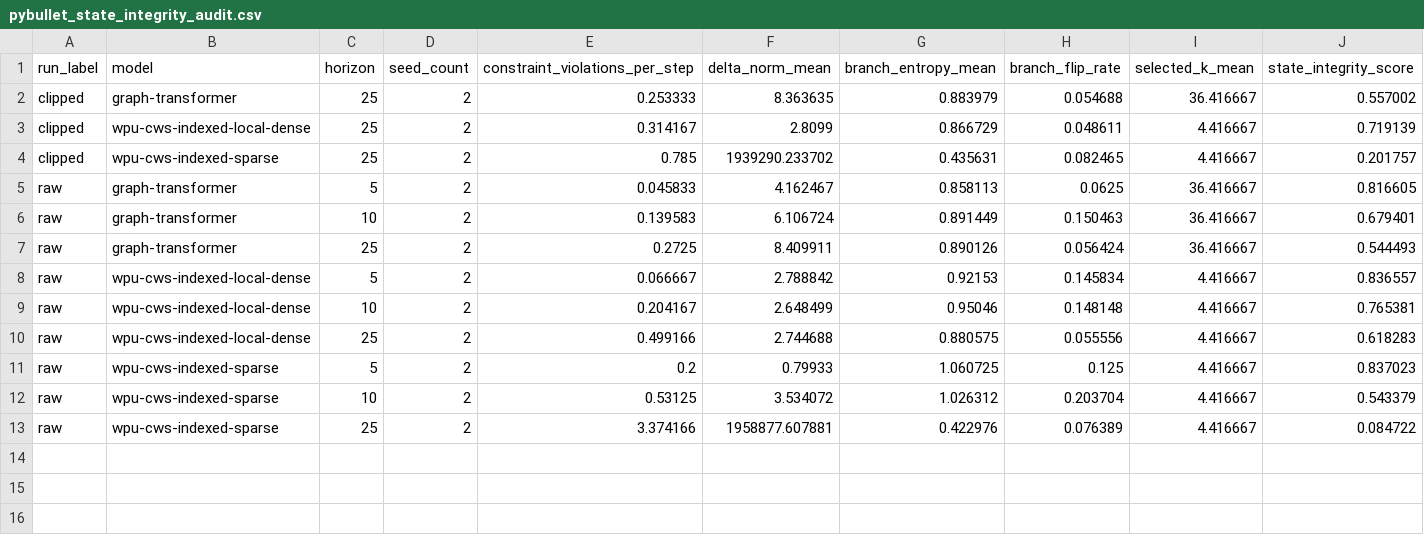
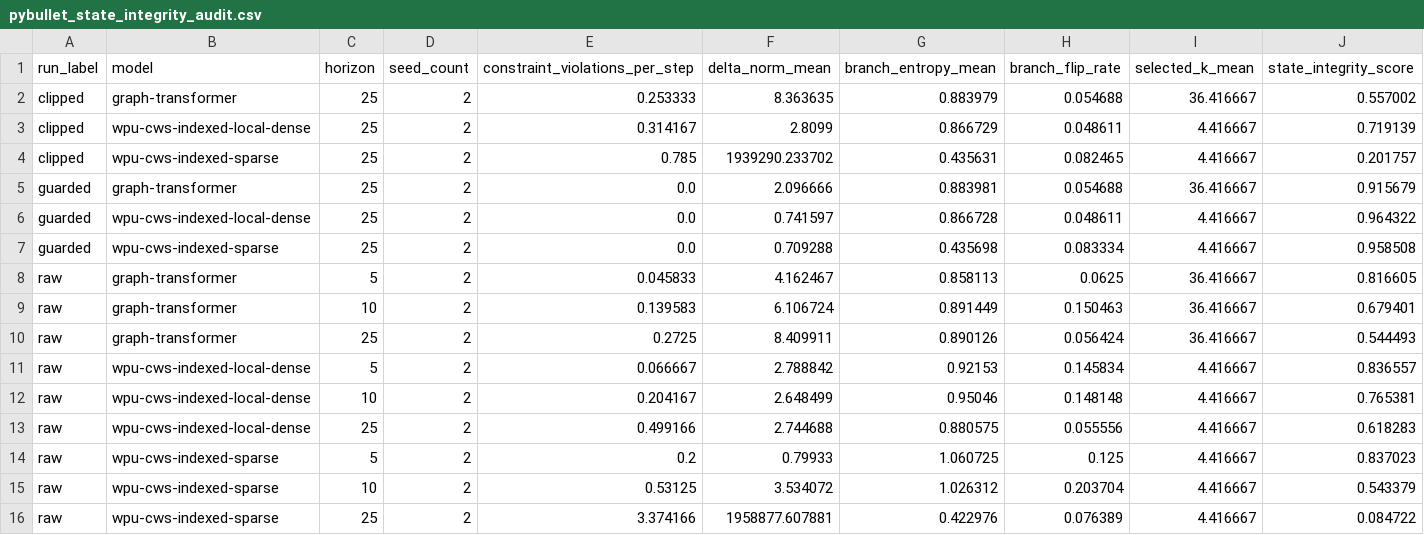
Before and after one commit to eljja/WPU, a CSV file: docs/experiments/pybullet_state_integrity_audit.csv, drawn as a sheet.

Commit message:
Add guarded state integrity rollout

```diff
--- a/docs/experiments/pybullet_state_integrity_audit.csv
+++ b/docs/experiments/pybullet_state_integrity_audit.csv
@@ -4,2 +4,5 @@ clipped,wpu-cws-indexed-local-dense,25,2,0.314167,2.8099,0.866729,0.048611,4.416
 clipped,wpu-cws-indexed-sparse,25,2,0.785,1939290.233702,0.435631,0.082465,4.416667,0.201757
+guarded,graph-transformer,25,2,0.0,2.096666,0.883981,0.054688,36.416667,0.915679
+guarded,wpu-cws-indexed-local-dense,25,2,0.0,0.741597,0.866728,0.048611,4.416667,0.964322
+guarded,wpu-cws-indexed-sparse,25,2,0.0,0.709288,0.435698,0.083334,4.416667,0.958508
 raw,graph-transformer,5,2,0.045833,4.162467,0.858113,0.0625,36.416667,0.816605
```
Also changed, not shown: docs/experiments/wpu_v2_priority_dashboard.csv, 17 other files.
